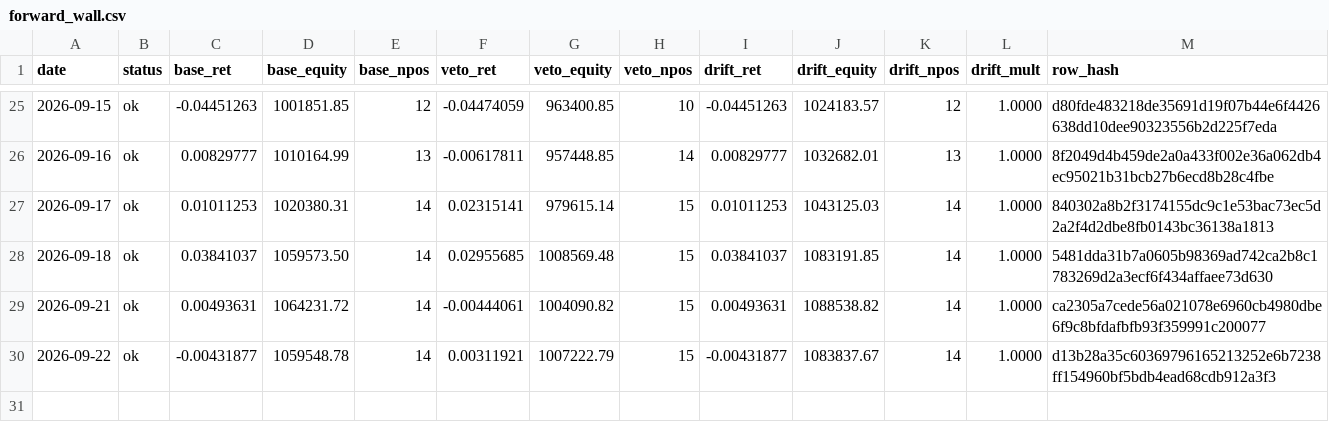
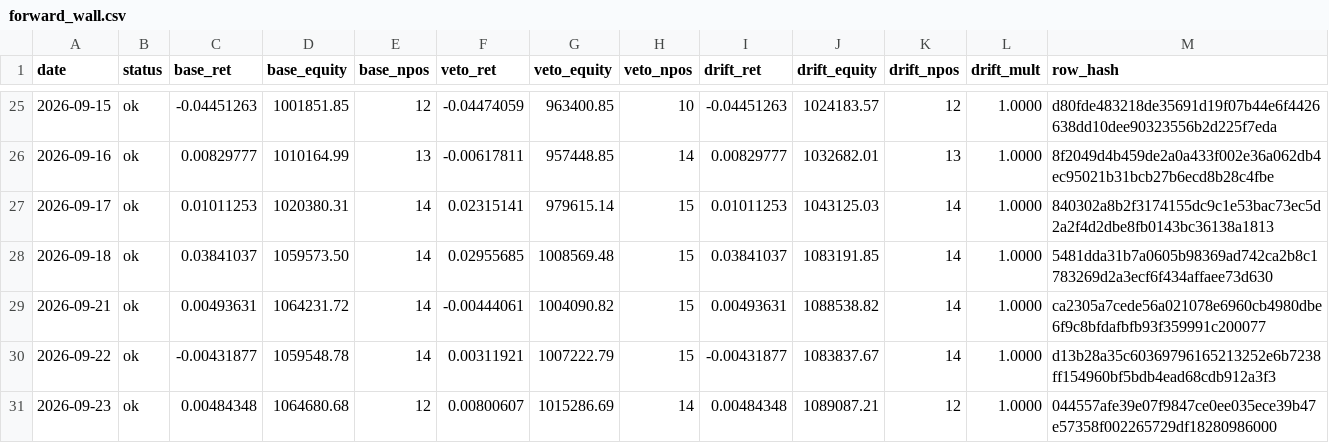
Before and after one commit to kreeshpatel/nifty-satvik, a CSV file: results/forward_wall.csv, drawn as a sheet; only a part is shown, gaps mark what is left out; the diff names each change by its address in the sheet, - before the commit and + after, or states it on an @@ line.

Commit message:
chore(wall): forward-wall daily log 2026-09-23 [run 35864468371]

```diff
--- a/results/forward_wall.csv
+++ b/results/forward_wall.csv
+row 31: 2026-09-23 | ok | 0.00484348 | 1064680.68 | 12 | 0.00800607 | 1015286.69 | 14 | 0.00484348 | 1089087.21 | 12 | 1.0000 | 044557afe39e07f9847ce0ee035ece39b47e57358f002265729df18280986000
```
Also changed, not shown: results/wall_veto/paper_ledger_history.csv, results/wall_veto/portfolio_history.csv, 8 other files.
